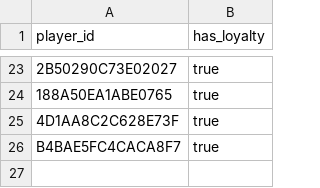
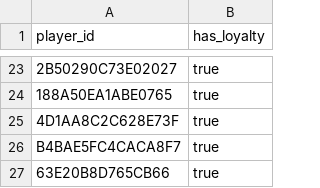
Before and after one commit to fr3ak2511/CS-Rewards-Bot, a CSV file: players.csv, drawn as a sheet; only a part is shown, gaps mark what is left out; the diff names each change by its address in the sheet, - before the commit and + after, or states it on an @@ line.

Commit message:
Update players.csv

```diff
--- a/players.csv
+++ b/players.csv
+row 27: 63E20B8D765CB66 | true
```
